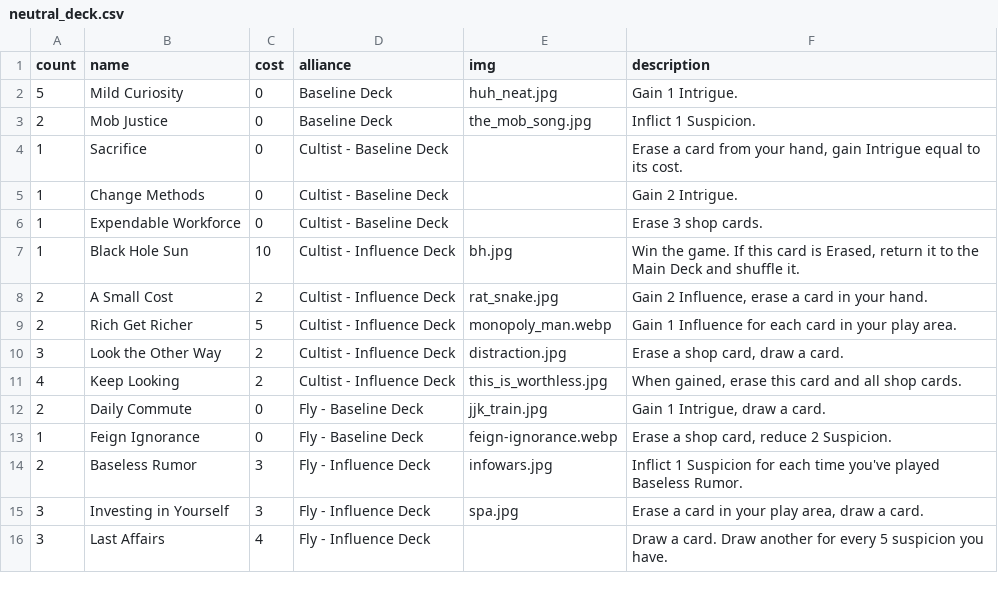
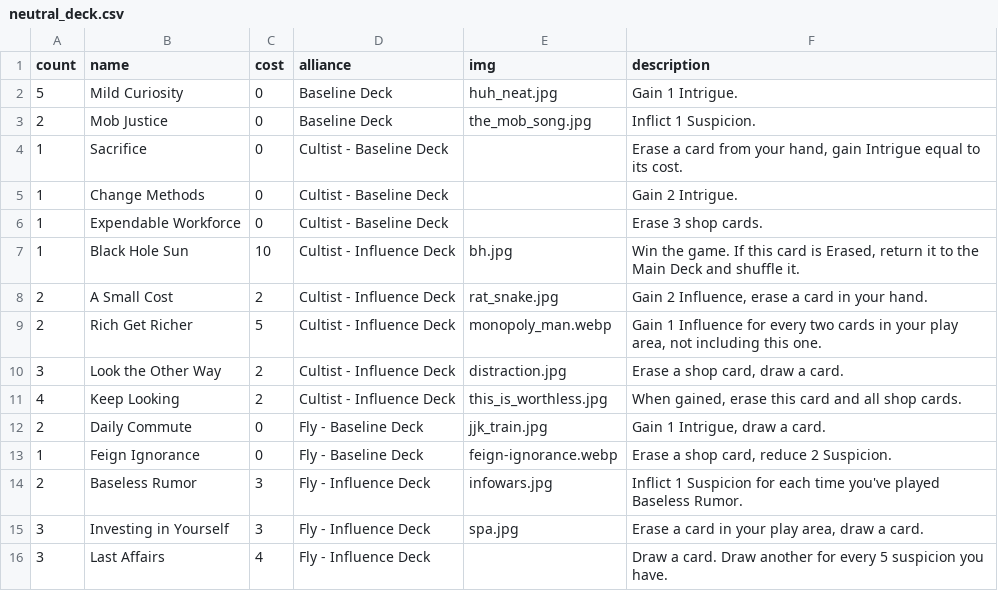
Before and after one commit to optimisticlucio/i-monster, a CSV file: csv/neutral_deck.csv, drawn as a sheet; only a part is shown.

Commit message:
rich get richer clarification

```diff
--- a/csv/neutral_deck.csv
+++ b/csv/neutral_deck.csv
@@ -8,3 +8,3 @@ count,name,cost,alliance,img,description
 2,A Small Cost,2,Cultist - Influence Deck,rat_snake.jpg,"Gain 2 Influence, erase a card in your hand."
-2,Rich Get Richer,5,Cultist - Influence Deck,monopoly_man.webp,Gain 1 Influence for each card in your play area.
+2,Rich Get Richer,5,Cultist - Influence Deck,monopoly_man.webp,"Gain 1 Influence for every two cards in your play area, not including this one."
 3,Look the Other Way,2,Cultist - Influence Deck,distraction.jpg,"Erase a shop card, draw a card."
```
